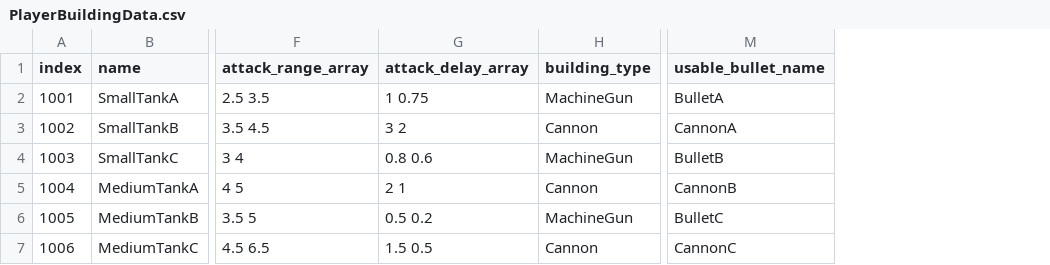
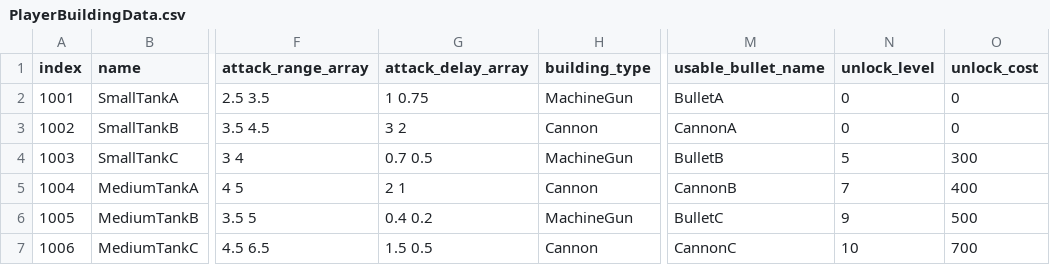
Before and after one commit to ooSJW/2D_Defense, a CSV file: Assets/1_DataFile/Resources/Csv/PlayerBuildingData.csv, drawn as a sheet; only a part is shown, gaps mark what is left out; the diff names each change by its address in the sheet, - before the commit and + after, or states it on an @@ line.

```diff
--- a/Assets/1_DataFile/Resources/Csv/PlayerBuildingData.csv
+++ b/Assets/1_DataFile/Resources/Csv/PlayerBuildingData.csv
+column N (unlock_level), rows 2-7: 0 | 0 | 5 | 7 | 9 | 10
+column O (unlock_cost), rows 2-7: 0 | 0 | 300 | 400 | 500 | 700
-G4 (attack_delay_array): 0.8 0.6
+G4 (attack_delay_array): 0.7 0.5
-G6 (attack_delay_array): 0.5 0.2
+G6 (attack_delay_array): 0.4 0.2
```
Also changed, not shown: Assets/1_DataFile/Resources/Csv/StageData.csv, 43 other files.
